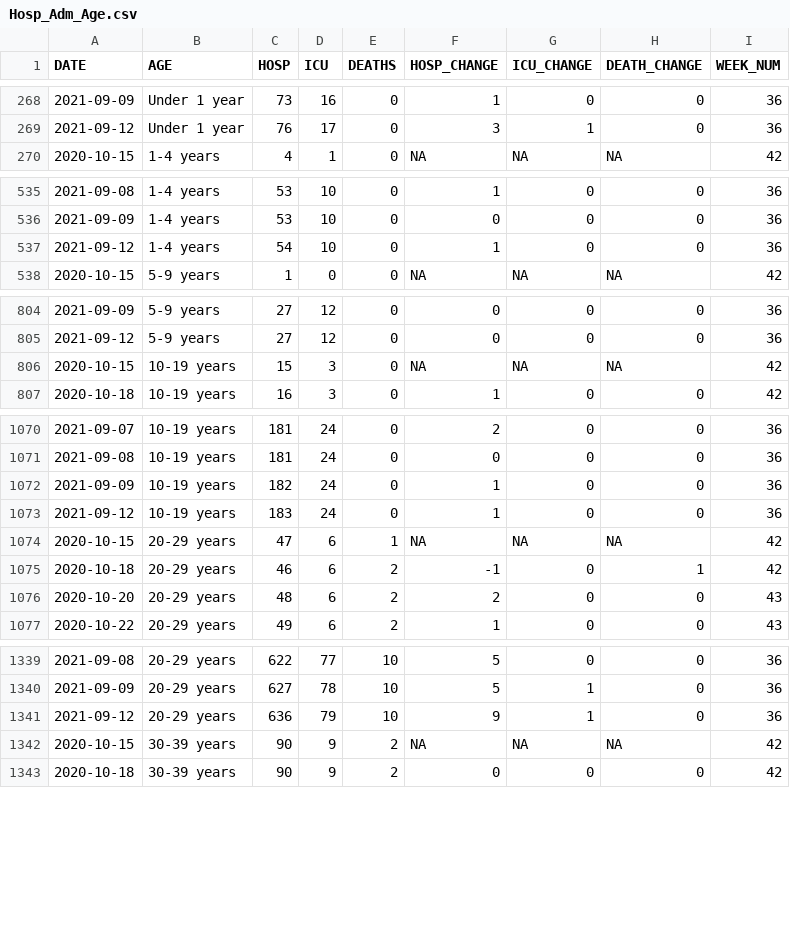
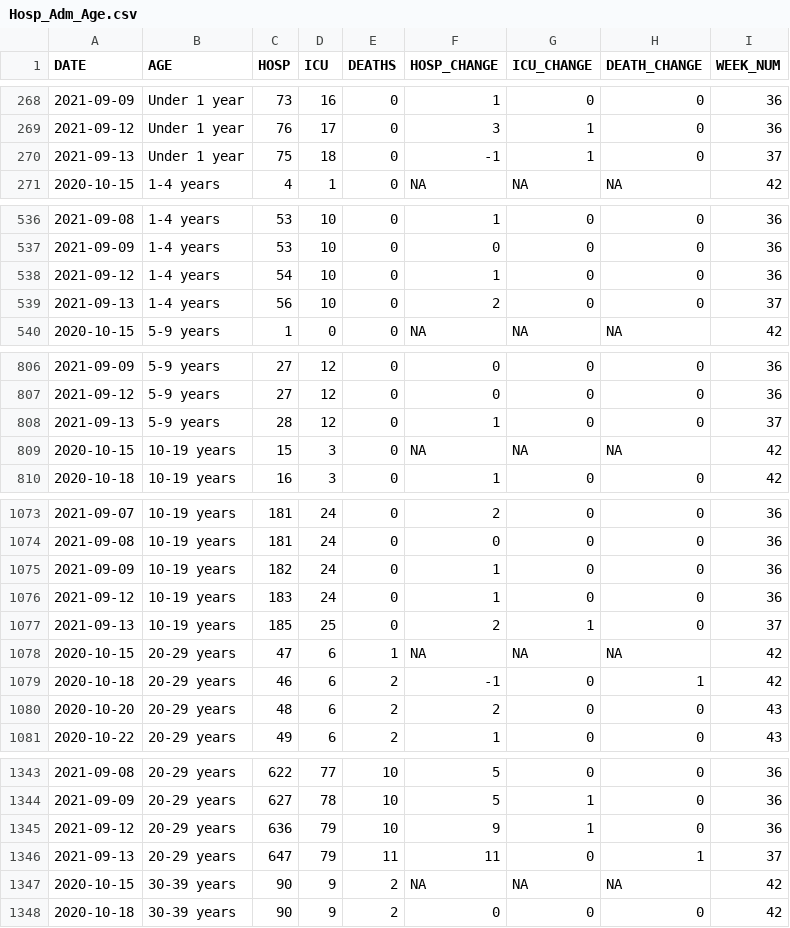
Before and after one commit to aryntoombs/Alberta-Covid-Data, a CSV file: Hosp_Adm_Age.csv, drawn as a sheet; only a part is shown, gaps mark what is left out; the diff covers the shown part only.

```diff
--- a/Hosp_Adm_Age.csv
+++ b/Hosp_Adm_Age.csv
@@ -269,2 +269,3 @@
 2021-09-12,"Under 1 year",76,17,0,3,1,0,36
+2021-09-13,"Under 1 year",75,18,0,-1,1,0,37
 2020-10-15,"1-4 years",4,1,0,NA,NA,NA,42
@@ -537,2 +538,3 @@
 2021-09-12,"1-4 years",54,10,0,1,0,0,36
+2021-09-13,"1-4 years",56,10,0,2,0,0,37
 2020-10-15,"5-9 years",1,0,0,NA,NA,NA,42
@@ -805,2 +807,3 @@
 2021-09-12,"5-9 years",27,12,0,0,0,0,36
+2021-09-13,"5-9 years",28,12,0,1,0,0,37
 2020-10-15,"10-19 years",15,3,0,NA,NA,NA,42
@@ -1073,2 +1076,3 @@
 2021-09-12,"10-19 years",183,24,0,1,0,0,36
+2021-09-13,"10-19 years",185,25,0,2,1,0,37
 2020-10-15,"20-29 years",47,6,1,NA,NA,NA,42
@@ -1341,2 +1345,3 @@
 2021-09-12,"20-29 years",636,79,10,9,1,0,36
+2021-09-13,"20-29 years",647,79,11,11,0,1,37
 2020-10-15,"30-39 years",90,9,2,NA,NA,NA,42
```
Also changed, not shown: 7 added rows elsewhere in this file, Alberta_Provincial_Trends.csv, Alberta_Regional_Testing_Trends.csv, 2 other files.
